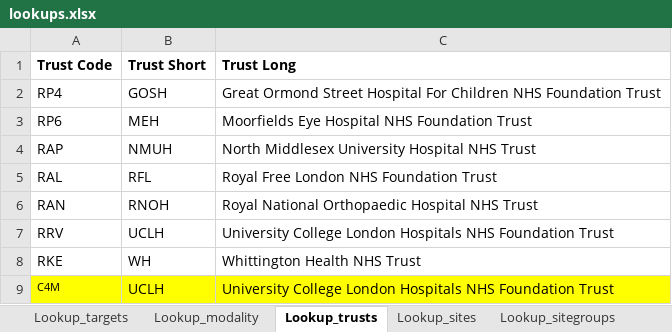
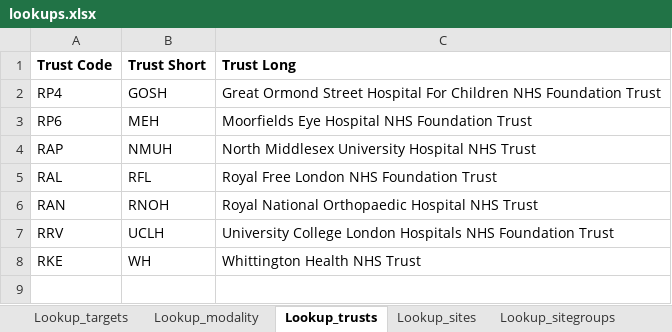
Before and after one commit to ncl-icb-analytics/tat_dashboard, an Excel workbook: docs/lookups/lookups.xlsx, sheet Lookup_trusts, drawn as a sheet; values as stored, in another font and other column widths than the file's, no borders; table styles not drawn; the diff names each change by its address in the sheet, - before the commit and + after, or states it on an @@ line.

Commit message:
Updated target lookups. Updated site/trust/grouping lookups. Converted CancerPathwayFlag to character - Y/N/Unclassified. Omit rows with no test request date or test date.

```diff
--- a/docs/lookups/lookups.xlsx (sheet Lookup_trusts)
+++ b/docs/lookups/lookups.xlsx (sheet Lookup_trusts)
-row 9: C4M | UCLH | University College London Hospitals NHS Foundation Trust
```
Also changed, not shown: sheet Lookup_targets, sheet Lookup_modality, sheet Lookup_sites, 4 other files.
